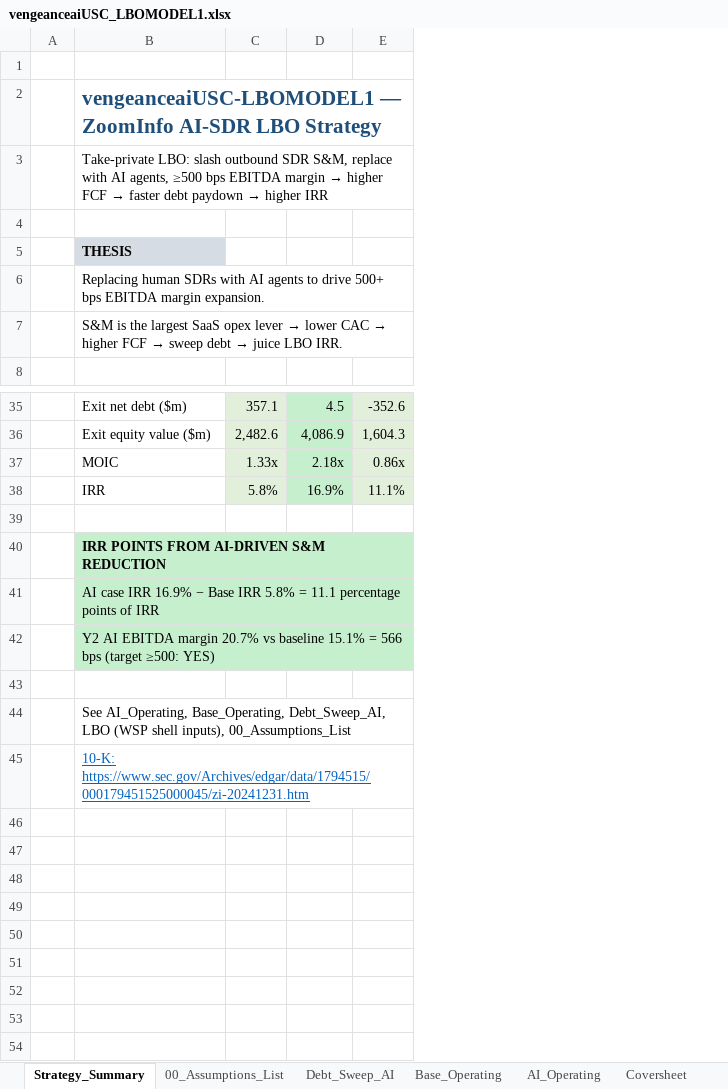
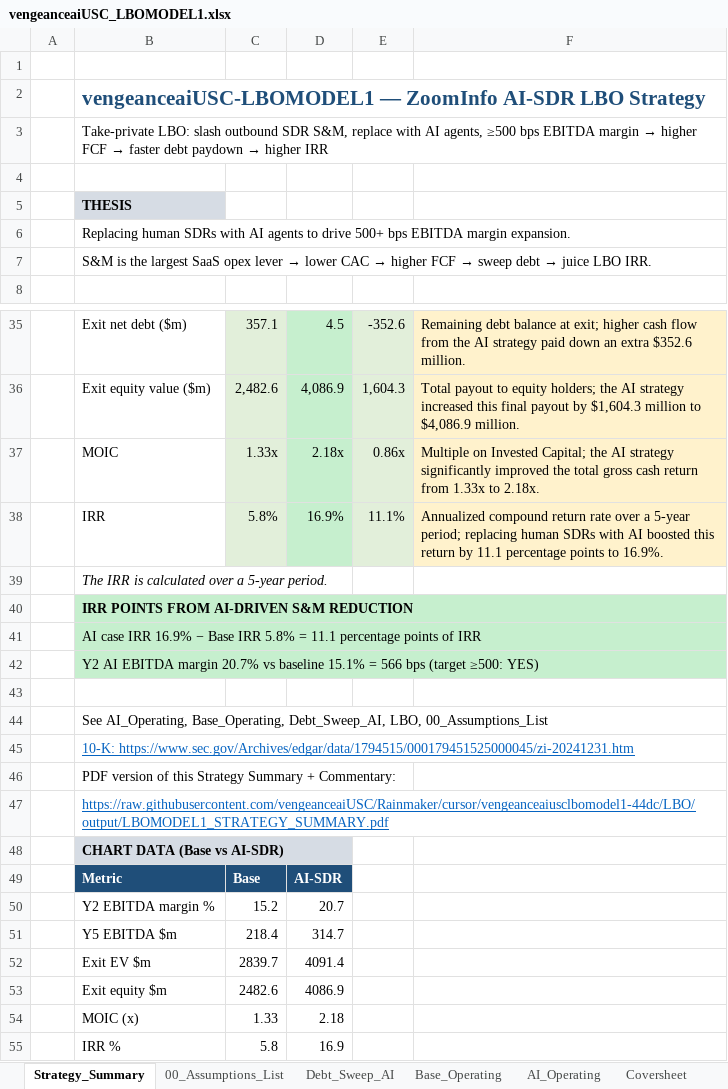
Before and after one commit to vengeanceaiUSC/Rainmaker, an Excel workbook: vengeanceaiUSC_LBOMODEL1.xlsx, sheet Strategy_Summary, drawn as a sheet; only a part is shown, gaps mark what is left out; values as stored, in another font and other column widths than the file's, no borders; charts and pictures not drawn; the diff names each change by its address in the sheet, - before the commit and + after, or states it on an @@ line.

```diff
--- a/vengeanceaiUSC_LBOMODEL1.xlsx (sheet Strategy_Summary)
+++ b/vengeanceaiUSC_LBOMODEL1.xlsx (sheet Strategy_Summary)
+column F, rows 35-38: Remaining debt balance at exit; higher cash flow from the AI strategy paid down an extra $352.6 million. | Total payout to equity holders; the AI strategy increased this final payout by $1,604.3 million to $4,086.9 million. | Multiple on Invested Capital; the AI strategy significantly improved the total gross cash return from 1.33x to 2.18x. | Annualized compound return rate over a 5-year period; replacing human SDRs with AI boosted this return by 11.1 percentage points to 16.9%.
-B39: (empty)
+B39: The IRR is calculated over a 5-year period.
-B44: …Base_Operating, Debt_Sweep_AI, LBO (WSP shell inputs), 00_Assumptions_List
+B44: …Base_Operating, Debt_Sweep_AI, LBO, 00_Assumptions_List
+row 46:  | PDF version of this Strategy Summary + Commentary:
+row 47:  | https://raw.githubusercontent.com/vengeanceaiUSC/Rainmaker/cursor/vengeanceaiusclbomodel1-44dc/LBO/output/LBOMODEL1_STRATEGY_SUMMARY.pdf
+row 48:  | CHART DATA (Base vs AI-SDR)
+row 49:  | Metric | Base | AI-SDR
+row 50:  | Y2 EBITDA margin % | 15.2 | 20.7
+row 51:  | Y5 EBITDA $m | 218.4 | 314.7
+row 52:  | Exit EV $m | 2839.7 | 4091.4
+row 53:  | Exit equity $m | 2482.6 | 4086.9
+row 54:  | MOIC (x) | 1.33 | 2.18
+row 55:  | IRR % | 5.8 | 16.9
```
Also changed, not shown: charts or pictures, LBO/output/vengeanceaiUSC_LBOMODEL1.xlsx, 3 other files.
